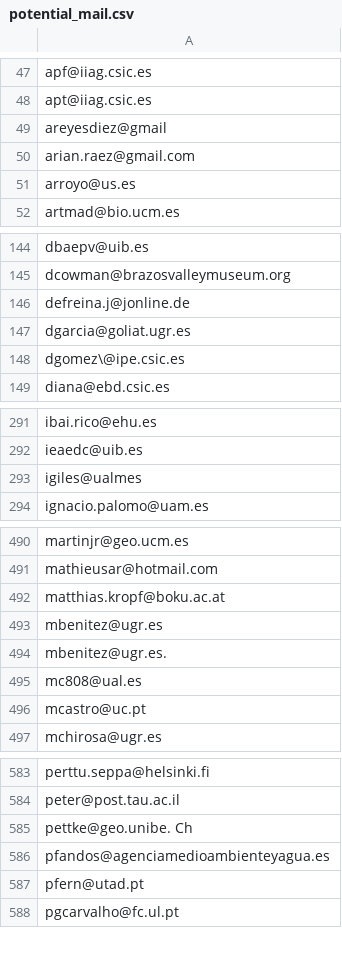
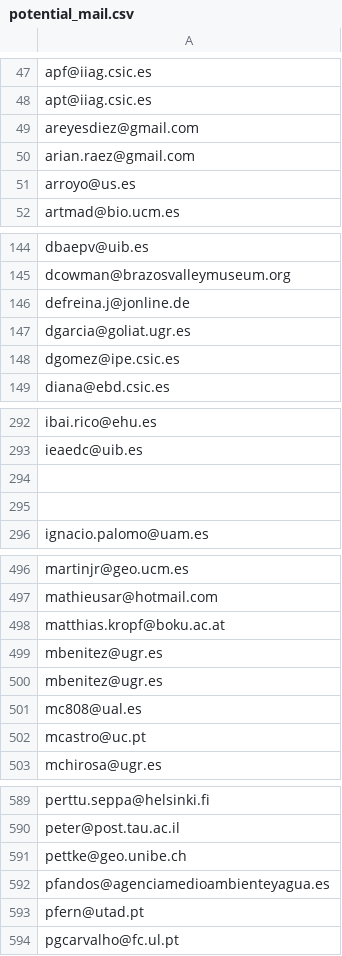
Before and after one commit to ajpelu/sngc_review, a CSV file: data/output/potential_mail.csv, drawn as a sheet; only a part is shown, gaps mark what is left out; the diff covers the shown part only.

Commit message:
include control version in Rstudio; add potential emails list

```diff
--- a/data/output/potential_mail.csv
+++ b/data/output/potential_mail.csv
@@ -48,3 +48,3 @@ apf@iiag.csic.es
 apt@iiag.csic.es
-areyesdiez@gmail
+areyesdiez@gmail.com
 arian.raez@gmail.com
@@ -147,3 +147,3 @@ defreina.j@jonline.de
 dgarcia@goliat.ugr.es
-dgomez\@ipe.csic.es
+dgomez@ipe.csic.es
 diana@ebd.csic.es
@@ -292,3 +293,4 @@ ibai.rico@ehu.es
 ieaedc@uib.es
-igiles@ualmes
+
+
 ignacio.palomo@uam.es
@@ -493,3 +499,3 @@ matthias.kropf@boku.ac.at
 mbenitez@ugr.es
-mbenitez@ugr.es.
+mbenitez@ugr.es
 mc808@ual.es
@@ -584,3 +590,3 @@ perttu.seppa@helsinki.fi
 peter@post.tau.ac.il
-pettke@geo.unibe. Ch
+pettke@geo.unibe.ch
 pfandos@agenciamedioambienteyagua.es
```
Also changed, not shown: 5 added rows elsewhere in this file, 2 other files.
